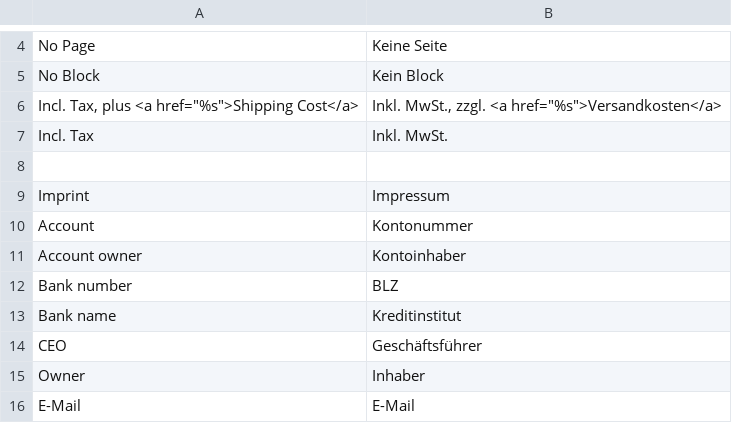
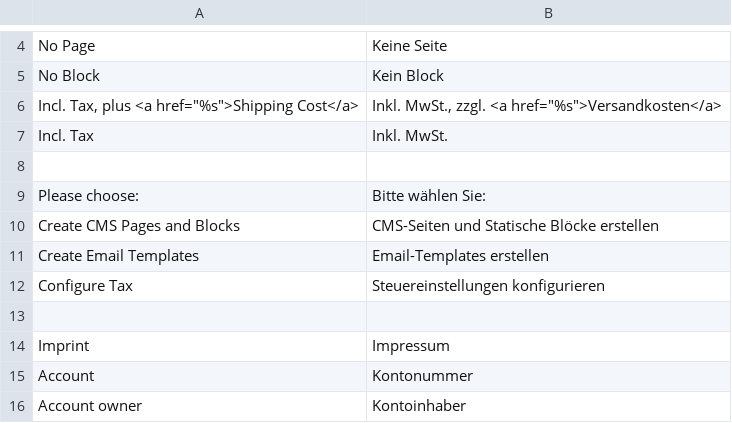
Before and after one commit to firegento/firegento-magesetup, a CSV file: src/app/locale/de_DE/FireGento_GermanSetup.csv, drawn as a sheet; only a part is shown, gaps mark what is left out; the shorter side is filled out with more unchanged rows.

```diff
--- a/src/app/locale/de_DE/FireGento_GermanSetup.csv
+++ b/src/app/locale/de_DE/FireGento_GermanSetup.csv
@@ -8,2 +8,7 @@
 
+"Please choose:","Bitte wählen Sie:"
+"Create CMS Pages and Blocks","CMS-Seiten und Statische Blöcke erstellen"
+"Create Email Templates","Email-Templates erstellen"
+"Configure Tax","Steuereinstellungen konfigurieren"
+
 "Imprint","Impressum"
```
Also changed, not shown: 8 other files.
